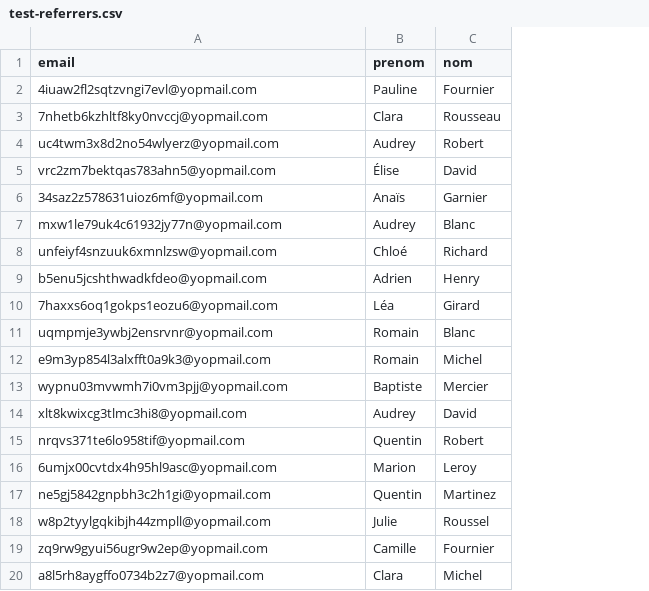
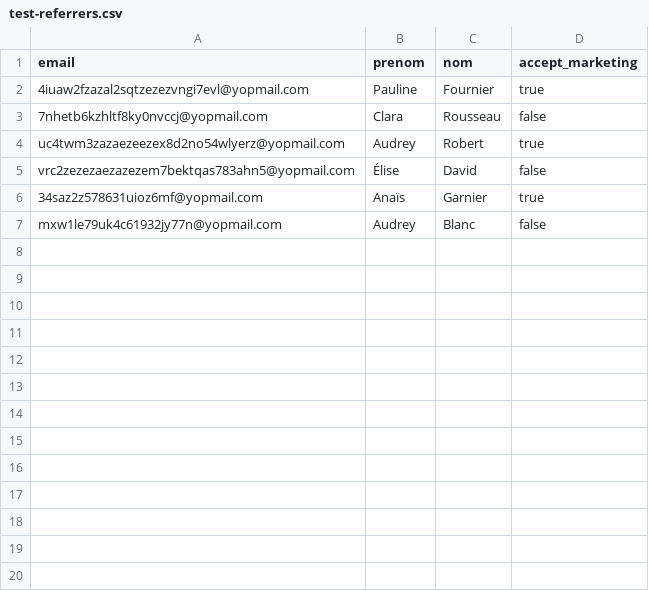
Before and after one commit to veneziaphotoDev/veneziaphoto-prod, a CSV file: test-referrers.csv, drawn as a sheet; only a part is shown; removed rows and columns are numbered as before the commit, all else as after; the diff covers the shown part only; the diff names each change by its address in the sheet, - before the commit and + after, or states it on an @@ line.

Commit message:
add new gesture for marketing

```diff
--- a/test-referrers.csv
+++ b/test-referrers.csv
+column D (accept_marketing), rows 2-7: true | false | true | false | true | false
-A2 (email): 4iuaw2fl2sqtzvngi7evl@yopmail.com
+A2 (email): 4iuaw2fzazal2sqtzezezvngi7evl@yopmail.com
-A4 (email): uc4twm3x8d2no54wlyerz@yopmail.com
+A4 (email): uc4twm3zazaezeezex8d2no54wlyerz@yopmail.com
-A5 (email): vrc2zm7bektqas783ahn5@yopmail.com
+A5 (email): vrc2zezezaezazezem7bektqas783ahn5@yopmail.com
-row 8: unfeiyf4snzuuk6xmnlzsw@yopmail.com | Chloé | Richard
-row 9: b5enu5jcshthwadkfdeo@yopmail.com | Adrien | Henry
-row 10: 7haxxs6oq1gokps1eozu6@yopmail.com | Léa | Girard
-row 11: uqmpmje3ywbj2ensrvnr@yopmail.com | Romain | Blanc
-row 12: e9m3yp854l3alxfft0a9k3@yopmail.com | Romain | Michel
-row 13: wypnu03mvwmh7i0vm3pjj@yopmail.com | Baptiste | Mercier
-row 14: xlt8kwixcg3tlmc3hi8@yopmail.com | Audrey | David
-row 15: nrqvs371te6lo958tif@yopmail.com | Quentin | Robert
-row 16: 6umjx00cvtdx4h95hl9asc@yopmail.com | Marion | Leroy
-row 17: ne5gj5842gnpbh3c2h1gi@yopmail.com | Quentin | Martinez
-row 18: w8p2tyylgqkibjh44zmpll@yopmail.com | Julie | Roussel
-row 19: zq9rw9gyui56ugr9w2ep@yopmail.com | Camille | Fournier
-row 20: a8l5rh8aygffo0734b2z7@yopmail.com | Clara | Michel
```
Also changed, not shown: 31 removed rows elsewhere in this file, 4 other files.
